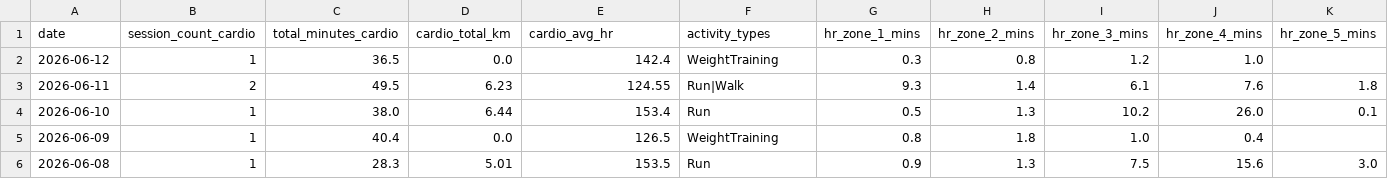
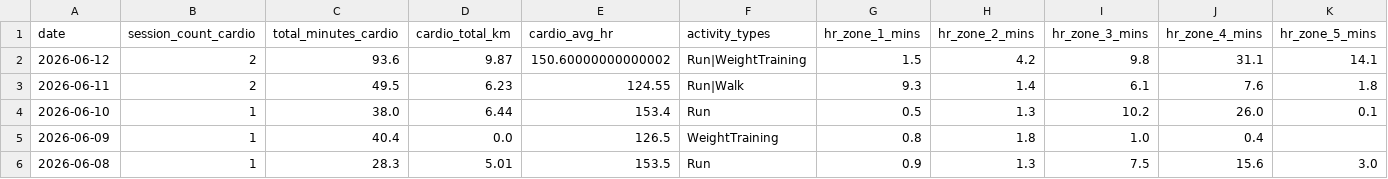
Before and after one commit to mandrew723/training-data, a CSV file: summary.csv, drawn as a sheet; only a part is shown.

```diff
--- a/summary.csv
+++ b/summary.csv
@@ -1,3 +1,3 @@
 date,session_count_cardio,total_minutes_cardio,cardio_total_km,cardio_avg_hr,activity_types,hr_zone_1_mins,hr_zone_2_mins,hr_zone_3_mins,hr_zone_4_mins,hr_zone_5_mins
-2026-06-12,1,36.5,0.0,142.4,WeightTraining,0.3,0.8,1.2,1.0,
+2026-06-12,2,93.6,9.87,150.60000000000002,Run|WeightTraining,1.5,4.2,9.8,31.1,14.1
 2026-06-11,2,49.5,6.23,124.55,Run|Walk,9.3,1.4,6.1,7.6,1.8
```
